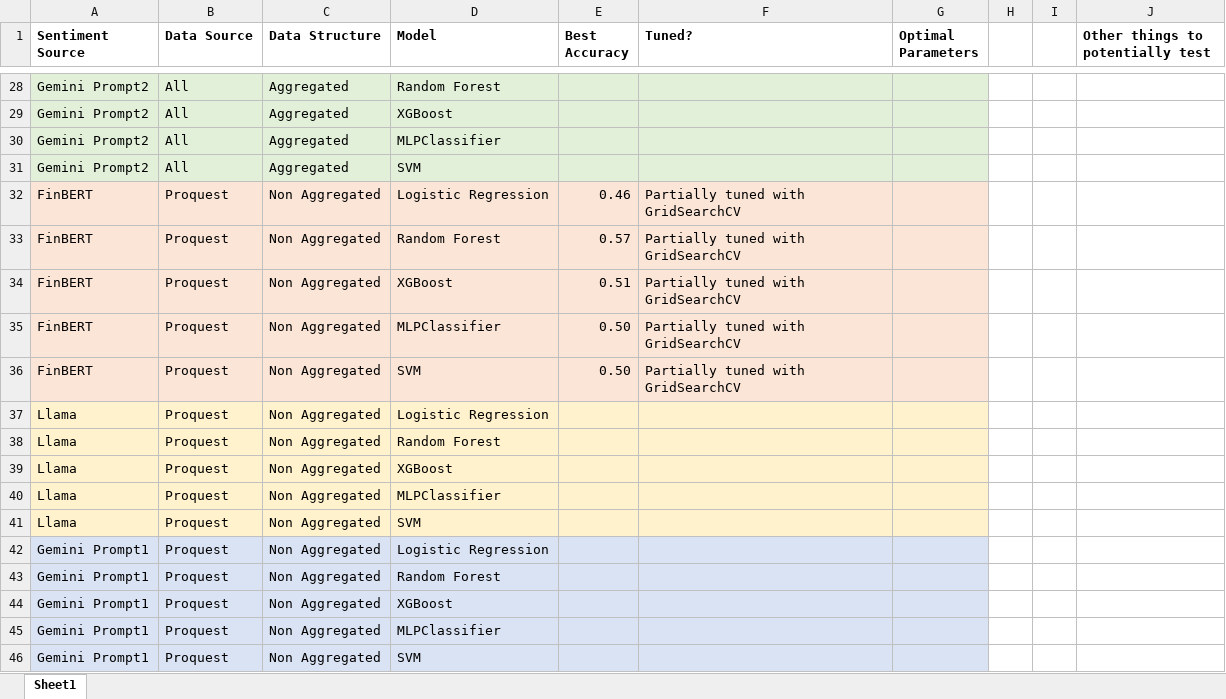
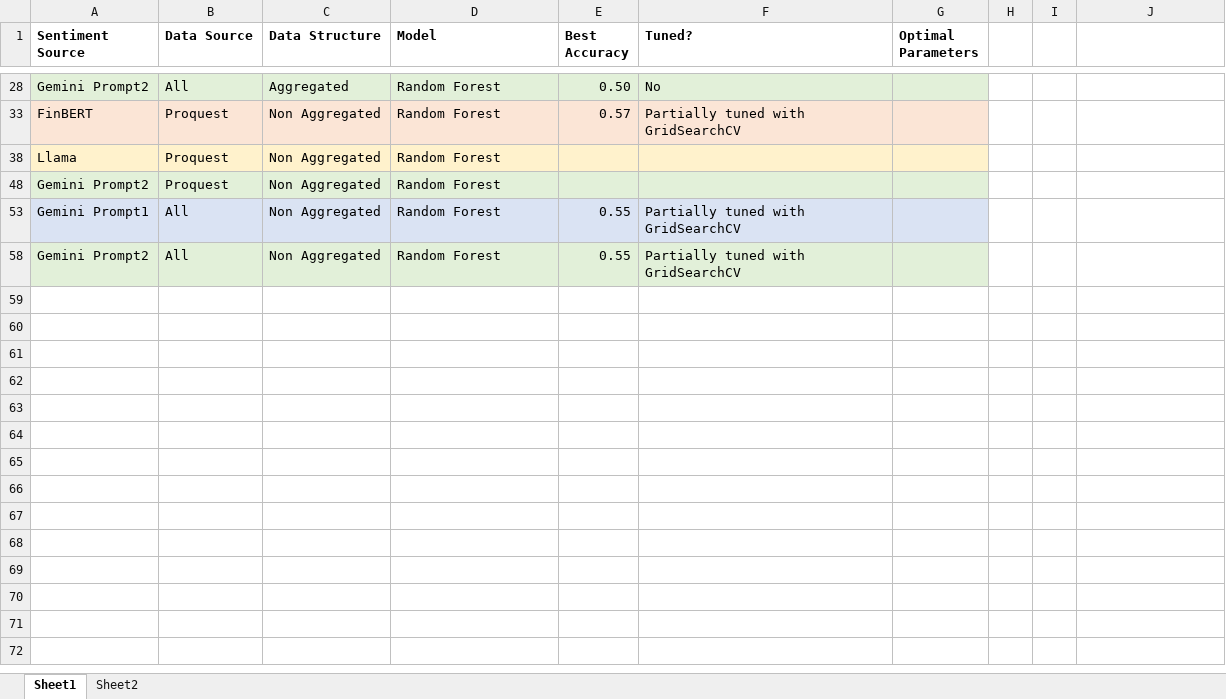
Before and after one commit to Kussil/Financial_Sentiment_LLM, an Excel workbook: 04_Stock_Modeling/Stock Modeling Results.xlsx, sheet Sheet1, drawn as a sheet; only a part is shown, gaps mark what is left out; the shorter side is filled out with more unchanged rows; values as stored, in another font and other column widths than the file's, no borders; the diff covers the shown part only; the diff names each change by its address in the sheet, - before the commit and + after, or states it on an @@ line.

```diff
--- a/04_Stock_Modeling/Stock Modeling Results.xlsx (sheet Sheet1)
+++ b/04_Stock_Modeling/Stock Modeling Results.xlsx (sheet Sheet1)
+sheet tab: Sheet2
-J1: Other things to potentially test
+J1: (empty)
-E28 (Best Accuracy): (empty)
+E28 (Best Accuracy): 0.50
-F28 (Tuned?): (empty)
+F28 (Tuned?): No
-row 29: Gemini Prompt2 | All | Aggregated | XGBoost
-row 30: Gemini Prompt2 | All | Aggregated | MLPClassifier
-row 31: Gemini Prompt2 | All | Aggregated | SVM
@@ row 32 hidden: FinBERT | Proquest | Non Aggregated | Logistic Regression | 0.46 | Partially tuned with GridSearchCV @@
@@ row 34 hidden: FinBERT | Proquest | Non Aggregated | XGBoost | 0.51 | Partially tuned with GridSearchCV @@
@@ row 35 hidden: FinBERT | Proquest | Non Aggregated | MLPClassifier | 0.50 | Partially tuned with GridSearchCV @@
@@ row 36 hidden: FinBERT | Proquest | Non Aggregated | SVM | 0.50 | Partially tuned with GridSearchCV @@
@@ row 37 hidden: Llama | Proquest | Non Aggregated | Logistic Regression @@
@@ row 39 hidden: Llama | Proquest | Non Aggregated | XGBoost @@
@@ row 40 hidden: Llama | Proquest | Non Aggregated | MLPClassifier @@
@@ row 41 hidden: Llama | Proquest | Non Aggregated | SVM @@
@@ row 42 hidden: Gemini Prompt1 | Proquest | Non Aggregated | Logistic Regression @@
@@ row 43 hidden: Gemini Prompt1 | Proquest | Non Aggregated | Random Forest @@
@@ row 44 hidden: Gemini Prompt1 | Proquest | Non Aggregated | XGBoost @@
@@ row 45 hidden: Gemini Prompt1 | Proquest | Non Aggregated | MLPClassifier @@
@@ row 46 hidden: Gemini Prompt1 | Proquest | Non Aggregated | SVM @@
```
Also changed, not shown: 3 removed rows, 30 hidden or unhidden rows and 1 edited cell elsewhere in this sheet, hidden cells.
